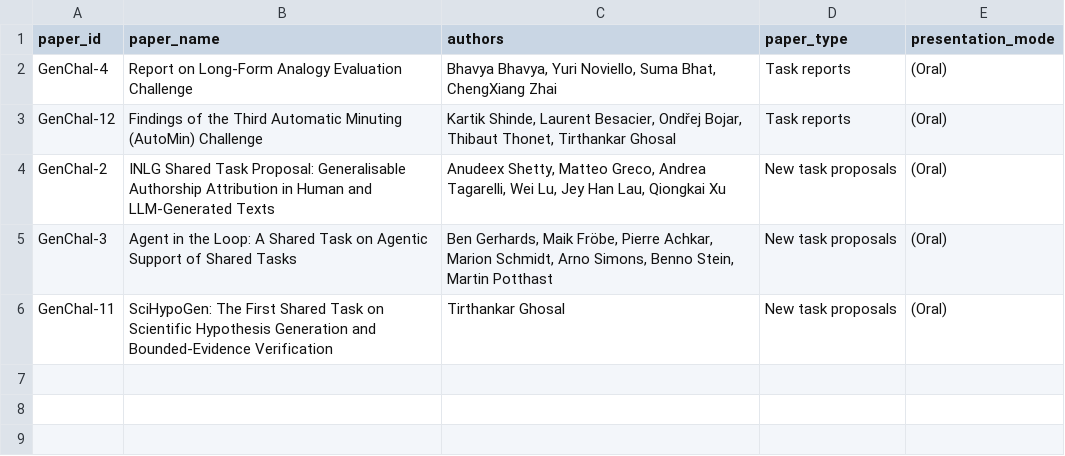
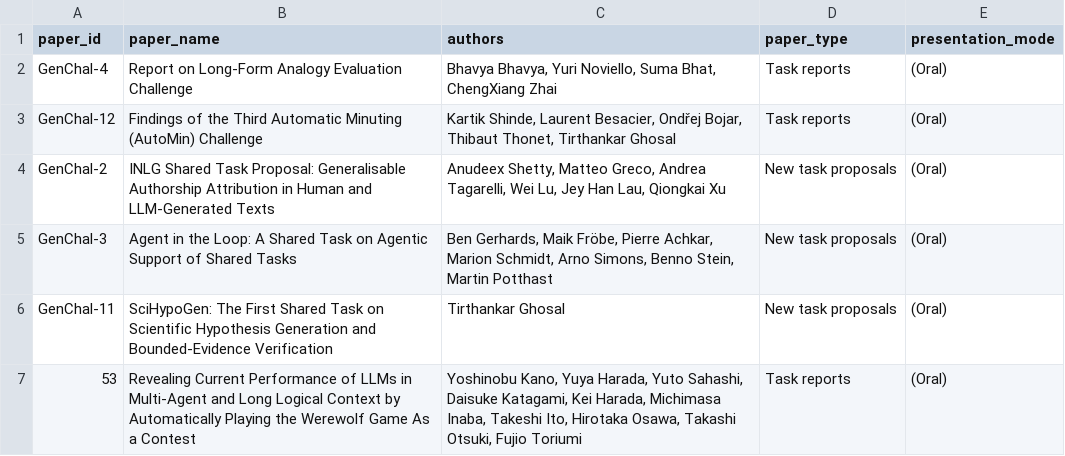
Before and after one commit to acl-org/inlg-2026, a CSV file: sitedata/program/genchal_papers.csv, drawn as a sheet.

Commit message:
changes to the program

```diff
--- a/sitedata/program/genchal_papers.csv
+++ b/sitedata/program/genchal_papers.csv
@@ -6 +6,2 @@ GenChal-3,"Agent in the Loop: A Shared Task on Agentic Support of Shared Tasks",
 GenChal-11,"SciHypoGen: The First Shared Task on Scientific Hypothesis Generation and Bounded-Evidence Verification","Tirthankar Ghosal",New task proposals,(Oral)
+53,Revealing Current Performance of LLMs in Multi-Agent and Long Logical Context by Automatically Playing the Werewolf Game As a Contest,"Yoshinobu Kano, Yuya Harada, Yuto Sahashi, Daisuke Katagami, Kei Harada, Michimasa Inaba, Takeshi Ito, Hirotaka Osawa, Takashi Otsuki, Fujio Toriumi",Task reports,(Oral)
```
Also changed, not shown: 2 other files.
